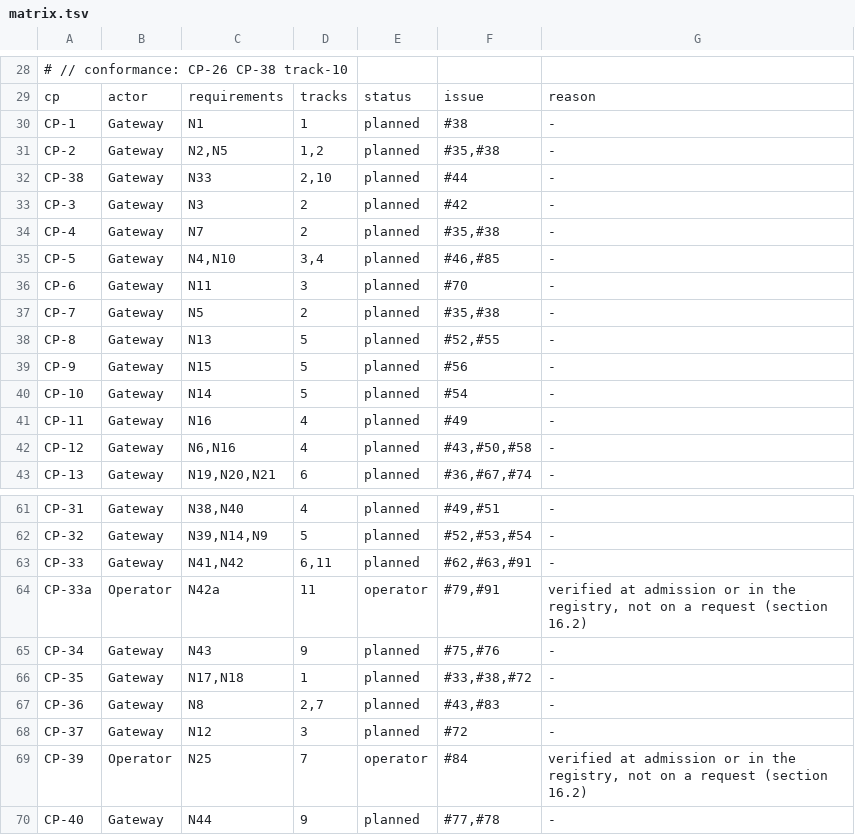
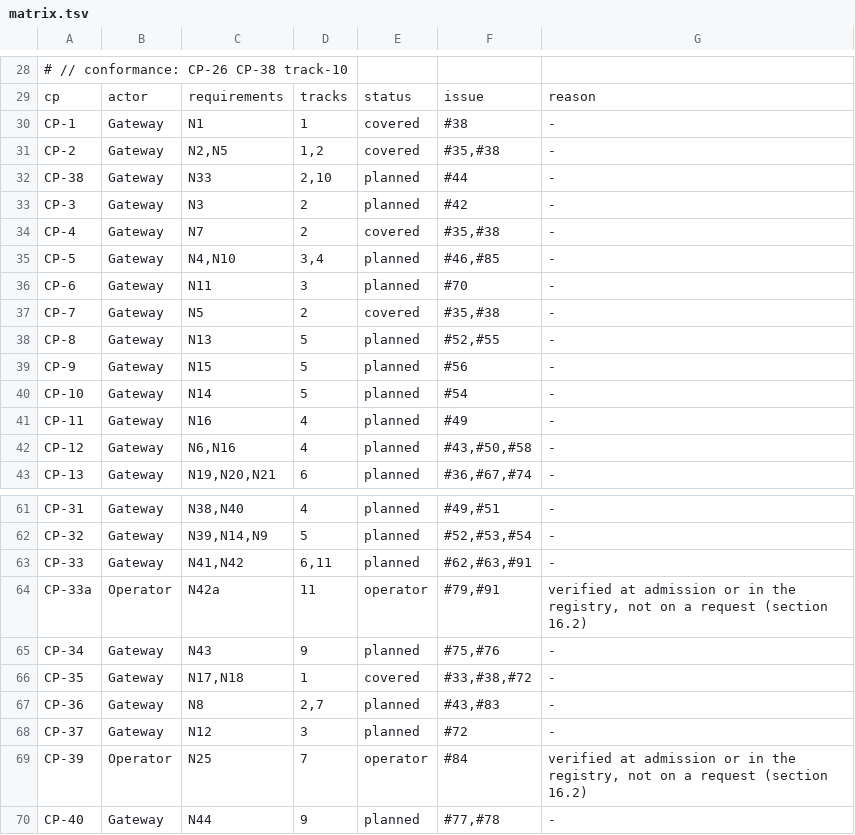
Before and after one commit to FerroHEALTH/FerroFED, a TSV file: conformance/matrix.tsv, drawn as a sheet; only a part is shown, gaps mark what is left out.

```diff
--- a/conformance/matrix.tsv
+++ b/conformance/matrix.tsv
@@ -29,10 +29,10 @@
 cp	actor	requirements	tracks	status	issue	reason
-CP-1	Gateway	N1	1	planned	#38	-
-CP-2	Gateway	N2,N5	1,2	planned	#35,#38	-
+CP-1	Gateway	N1	1	covered	#38	-
+CP-2	Gateway	N2,N5	1,2	covered	#35,#38	-
 CP-38	Gateway	N33	2,10	planned	#44	-
 CP-3	Gateway	N3	2	planned	#42	-
-CP-4	Gateway	N7	2	planned	#35,#38	-
+CP-4	Gateway	N7	2	covered	#35,#38	-
 CP-5	Gateway	N4,N10	3,4	planned	#46,#85	-
 CP-6	Gateway	N11	3	planned	#70	-
-CP-7	Gateway	N5	2	planned	#35,#38	-
+CP-7	Gateway	N5	2	covered	#35,#38	-
 CP-8	Gateway	N13	5	planned	#52,#55	-
@@ -65,3 +65,3 @@ CP-33a	Operator	N42a	11	operator	#79,#91	verified at admission or in the registr
 CP-34	Gateway	N43	9	planned	#75,#76	-
-CP-35	Gateway	N17,N18	1	planned	#33,#38,#72	-
+CP-35	Gateway	N17,N18	1	covered	#33,#38,#72	-
 CP-36	Gateway	N8	2,7	planned	#43,#83	-
```
Also changed, not shown: 28 other files.
